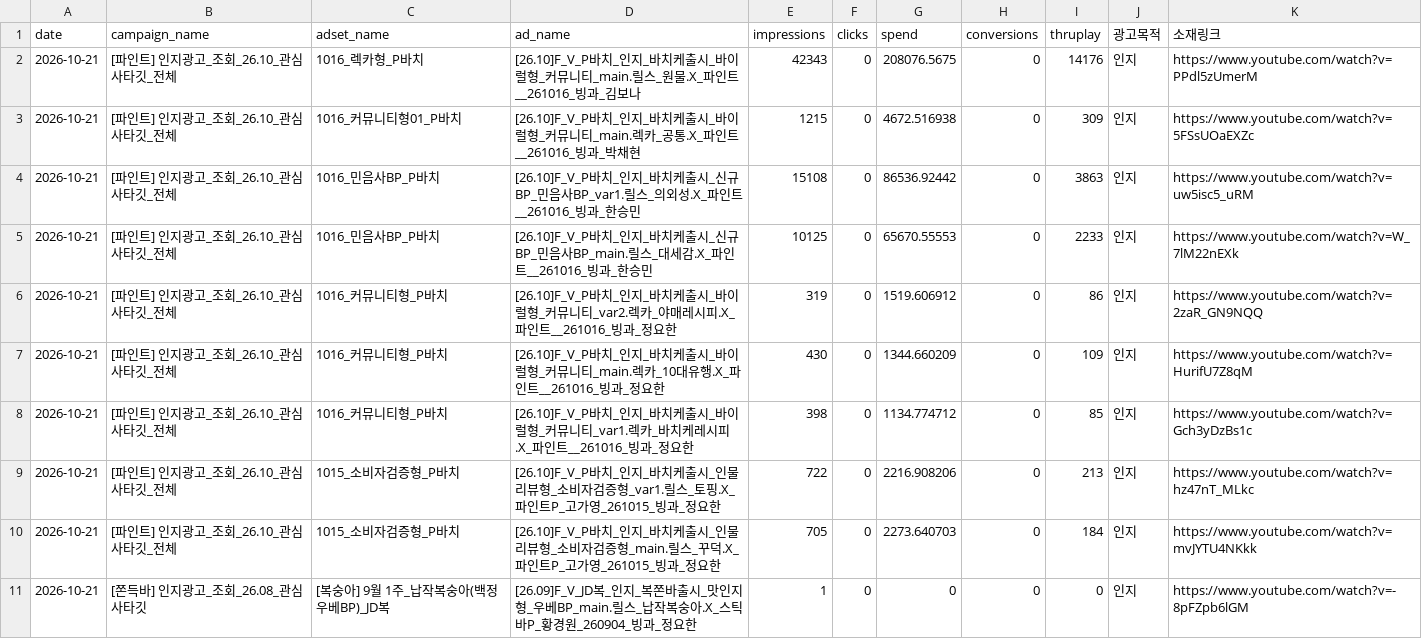
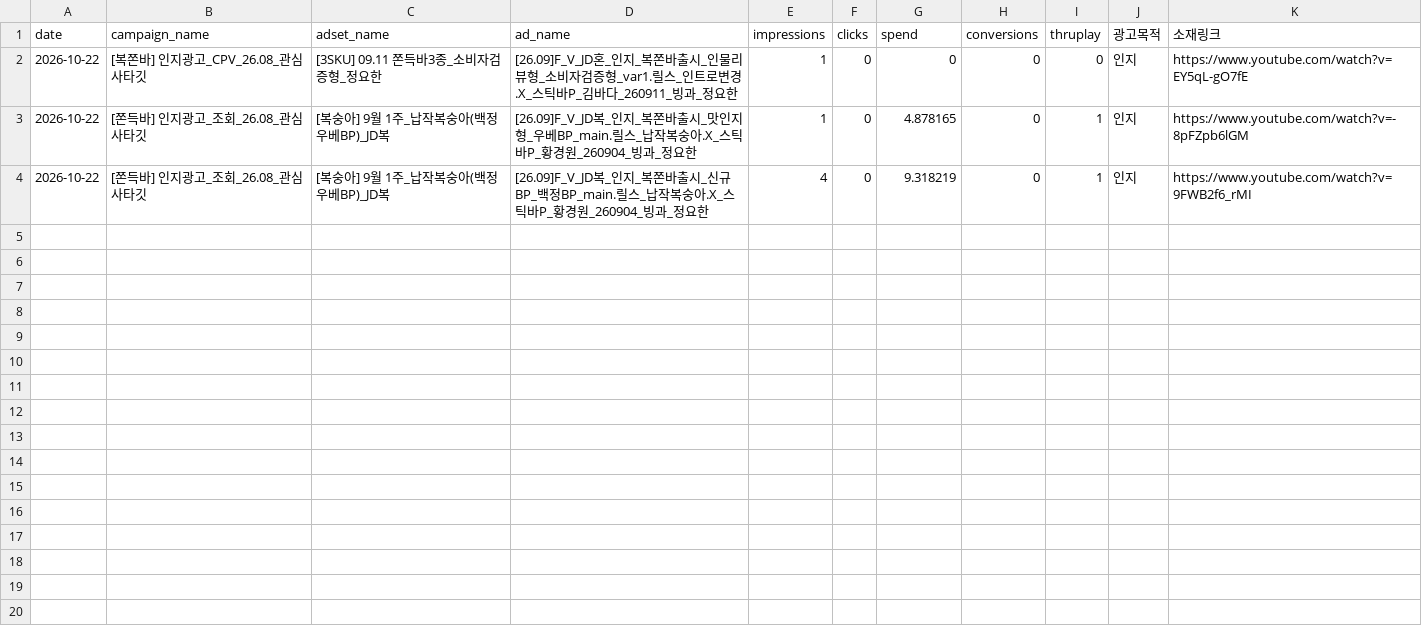
Before and after one commit to sonyg-ops/lalasweet-icecream-dashboard, a CSV file: data/google_raw_current.csv, drawn as a sheet.

```diff
--- a/data/google_raw_current.csv
+++ b/data/google_raw_current.csv
@@ -1,11 +1,4 @@
 date,campaign_name,adset_name,ad_name,impressions,clicks,spend,conversions,thruplay,광고목적,소재링크
-2026-10-21,[파인트] 인지광고_조회_26.10_관심사타깃_전체,1016_렉카형_P바치,[26.10]F_V_P바치_인지_바치케출시_바이럴형_커뮤니티_main.릴스_원물.X_파인트__261016_빙과_김보나,42343,0,208076.5675,0,14176,인지,https://www.youtube.com/watch?v=PPdl5zUmerM
-2026-10-21,[파인트] 인지광고_조회_26.10_관심사타깃_전체,1016_커뮤니티형01_P바치,[26.10]F_V_P바치_인지_바치케출시_바이럴형_커뮤니티_main.렉카_공통.X_파인트__261016_빙과_박채현,1215,0,4672.516938,0,309,인지,https://www.youtube.com/watch?v=5FSsUOaEXZc
-2026-10-21,[파인트] 인지광고_조회_26.10_관심사타깃_전체,1016_민음사BP_P바치,[26.10]F_V_P바치_인지_바치케출시_신규BP_민음사BP_var1.릴스_의외성.X_파인트__261016_빙과_한승민,15108,0,86536.92442,0,3863,인지,https://www.youtube.com/watch?v=uw5isc5_uRM
-2026-10-21,[파인트] 인지광고_조회_26.10_관심사타깃_전체,1016_민음사BP_P바치,[26.10]F_V_P바치_인지_바치케출시_신규BP_민음사BP_main.릴스_대세감.X_파인트__261016_빙과_한승민,10125,0,65670.55553,0,2233,인지,https://www.youtube.com/watch?v=W_7lM22nEXk
-2026-10-21,[파인트] 인지광고_조회_26.10_관심사타깃_전체,1016_커뮤니티형_P바치,[26.10]F_V_P바치_인지_바치케출시_바이럴형_커뮤니티_var2.렉카_야매레시피.X_파인트__261016_빙과_정요한,319,0,1519.606912,0,86,인지,https://www.youtube.com/watch?v=2zaR_GN9NQQ
-2026-10-21,[파인트] 인지광고_조회_26.10_관심사타깃_전체,1016_커뮤니티형_P바치,[26.10]F_V_P바치_인지_바치케출시_바이럴형_커뮤니티_main.렉카_10대유행.X_파인트__261016_빙과_정요한,430,0,1344.660209,0,109,인지,https://www.youtube.com/watch?v=HurifU7Z8qM
-2026-10-21,[파인트] 인지광고_조회_26.10_관심사타깃_전체,1016_커뮤니티형_P바치,[26.10]F_V_P바치_인지_바치케출시_바이럴형_커뮤니티_var1.렉카_바치케레시피.X_파인트__261016_빙과_정요한,398,0,1134.774712,0,85,인지,https://www.youtube.com/watch?v=Gch3yDzBs1c
-2026-10-21,[파인트] 인지광고_조회_26.10_관심사타깃_전체,1015_소비자검증형_P바치,[26.10]F_V_P바치_인지_바치케출시_인물리뷰형_소비자검증형_var1.릴스_토핑.X_파인트P_고가영_261015_빙과_정요한,722,0,2216.908206,0,213,인지,https://www.youtube.com/watch?v=hz47nT_MLkc
-2026-10-21,[파인트] 인지광고_조회_26.10_관심사타깃_전체,1015_소비자검증형_P바치,[26.10]F_V_P바치_인지_바치케출시_인물리뷰형_소비자검증형_main.릴스_꾸덕.X_파인트P_고가영_261015_빙과_정요한,705,0,2273.640703,0,184,인지,https://www.youtube.com/watch?v=mvJYTU4NKkk
-2026-10-21,[쫀득바] 인지광고_조회_26.08_관심사타깃,[복숭아] 9월 1주_납작복숭아(백정우베BP)_JD복,[26.09]F_V_JD복_인지_복쫀바출시_맛인지형_우베BP_main.릴스_납작복숭아.X_스틱바P_황경원_260904_빙과_정요한,1,0,0,0,0,인지,https://www.youtube.com/watch?v=-8pFZpb6lGM
+2026-10-22,[복쫀바] 인지광고_CPV_26.08_관심사타깃,[3SKU] 09.11 쫀득바3종_소비자검증형_정요한,[26.09]F_V_JD혼_인지_복쫀바출시_인물리뷰형_소비자검증형_var1.릴스_인트로변경.X_스틱바P_김바다_260911_빙과_정요한,1,0,0,0,0,인지,https://www.youtube.com/watch?v=EY5qL-gO7fE
+2026-10-22,[쫀득바] 인지광고_조회_26.08_관심사타깃,[복숭아] 9월 1주_납작복숭아(백정우베BP)_JD복,[26.09]F_V_JD복_인지_복쫀바출시_맛인지형_우베BP_main.릴스_납작복숭아.X_스틱바P_황경원_260904_빙과_정요한,1,0,4.878165,0,1,인지,https://www.youtube.com/watch?v=-8pFZpb6lGM
+2026-10-22,[쫀득바] 인지광고_조회_26.08_관심사타깃,[복숭아] 9월 1주_납작복숭아(백정우베BP)_JD복,[26.09]F_V_JD복_인지_복쫀바출시_신규BP_백정BP_main.릴스_납작복숭아.X_스틱바P_황경원_260904_빙과_정요한,4,0,9.318219,0,1,인지,https://www.youtube.com/watch?v=9FWB2f6_rMI
```
Also changed, not shown: 8 other files.
